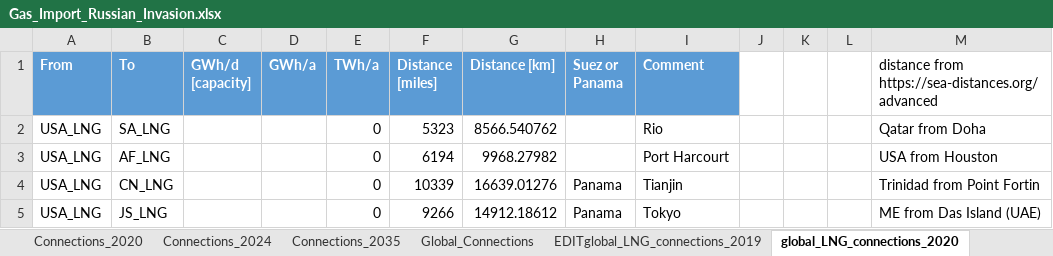
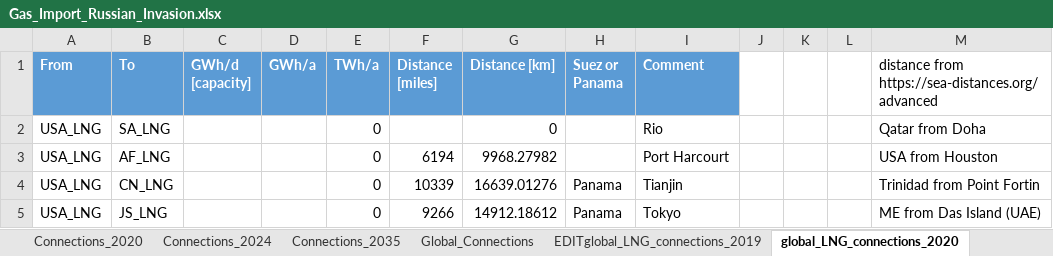
Before and after one commit to CSEI-EU/gas_infrastructure_model, an Excel workbook: 01_data/01_input_data/02_processed/Gas_Import_Russian_Invasion.xlsx, sheet global_LNG_connections_2020, drawn as a sheet; only a part is shown; values as stored, in another font and other column widths than the file's, no borders; table styles not drawn; the diff names each change by its address in the sheet, - before the commit and + after, or states it on an @@ line.

```diff
--- a/01_data/01_input_data/02_processed/Gas_Import_Russian_Invasion.xlsx (sheet global_LNG_connections_2020)
+++ b/01_data/01_input_data/02_processed/Gas_Import_Russian_Invasion.xlsx (sheet global_LNG_connections_2020)
-F2 (Distance [miles]): 5323
+F2 (Distance [miles]): (empty)
-G2 (Distance [km]): 8566.540762
+G2 (Distance [km]): 0
```
Also changed, not shown: sheet EDIT_Connections_2019, 3 other files.
